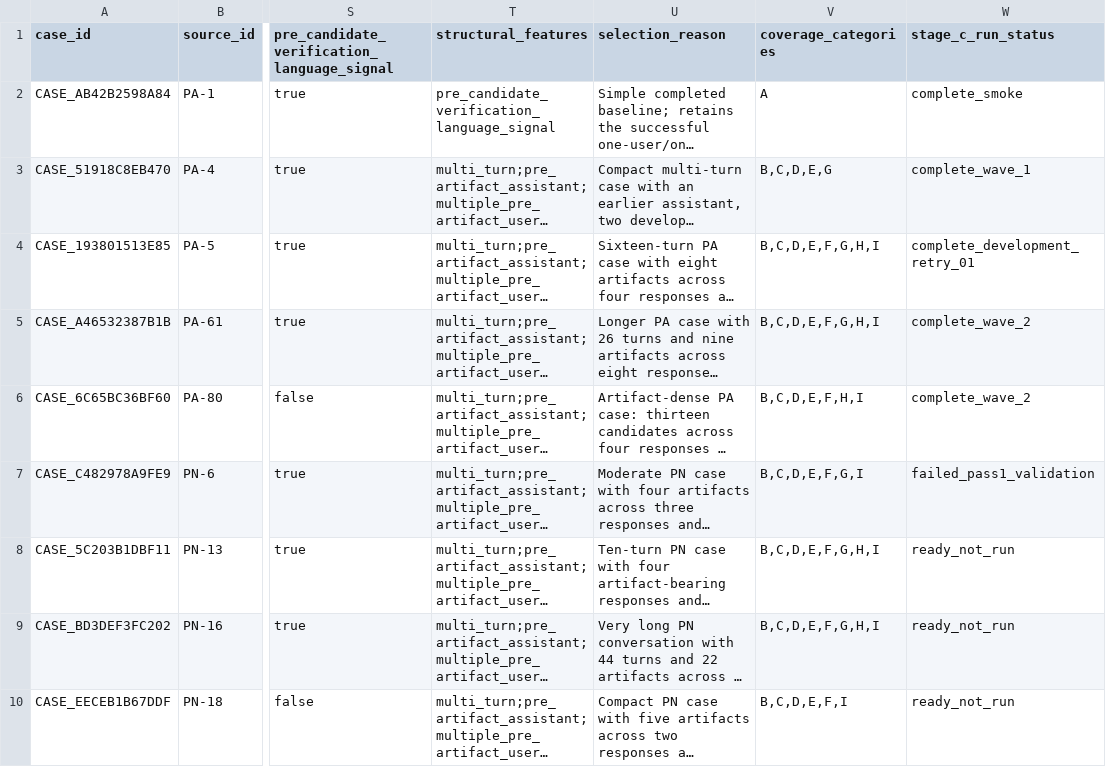
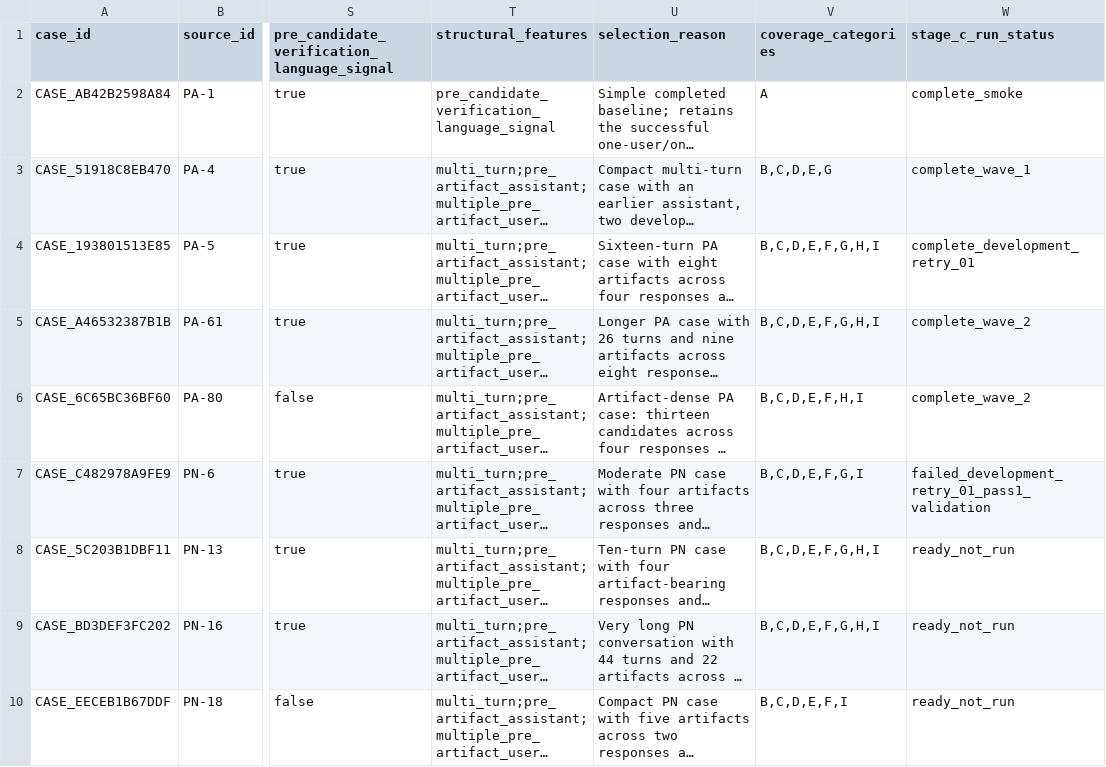
Before and after one commit to unlv-evol/DIR, a CSV file: cases/manifests/stage_c_development_pilot.csv, drawn as a sheet; only a part is shown, gaps mark what is left out; long unchanged cells end in …; the diff names each change by its address in the sheet, - before the commit and + after, or states it on an @@ line.

Commit message:
Clarify response-local Stage C first generation

```diff
--- a/cases/manifests/stage_c_development_pilot.csv
+++ b/cases/manifests/stage_c_development_pilot.csv
-W7 (stage_c_run_status): failed_pass1_validation
+W7 (stage_c_run_status): failed_development_retry_01_pass1_validation
```
Also changed, not shown: 10 other files.
